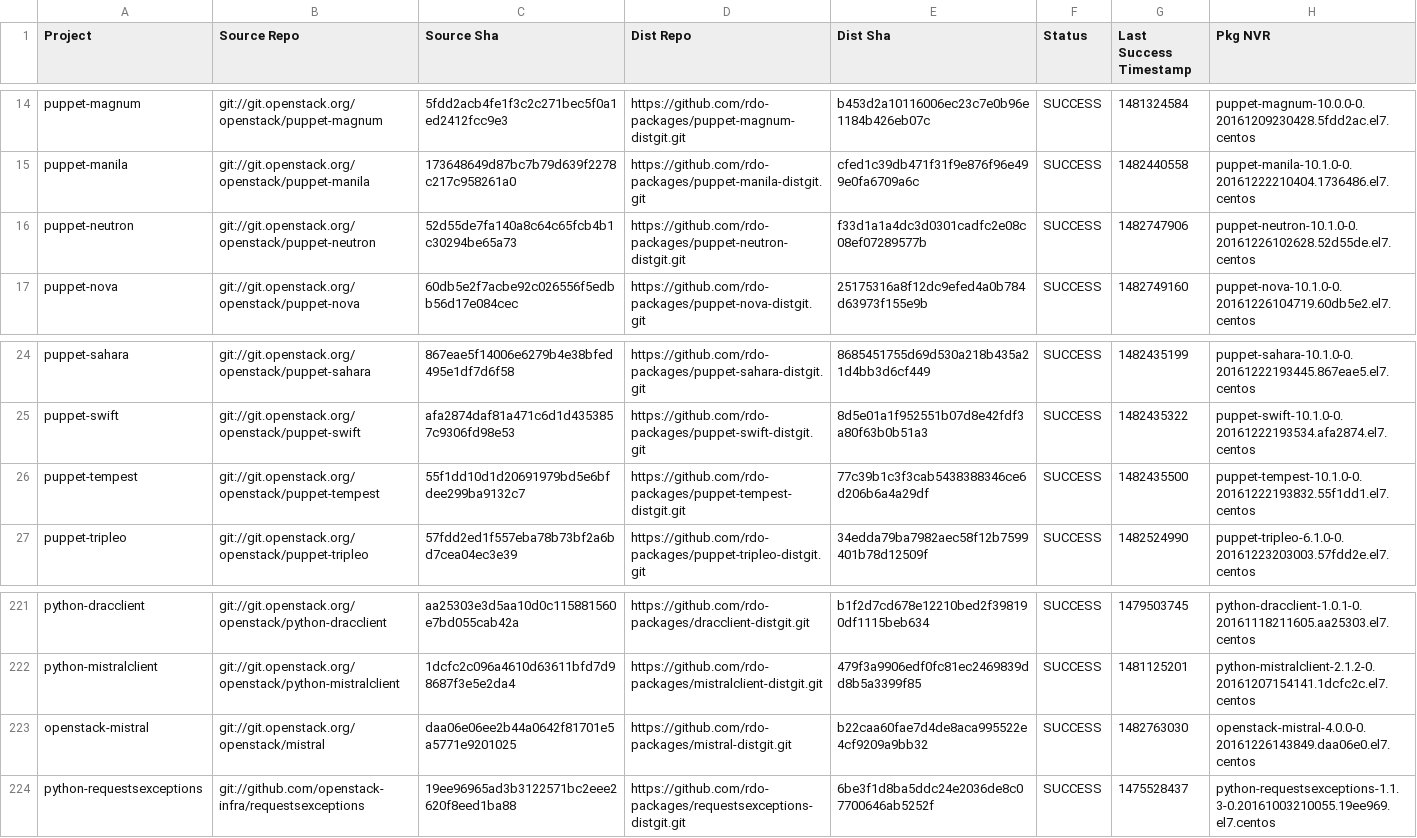
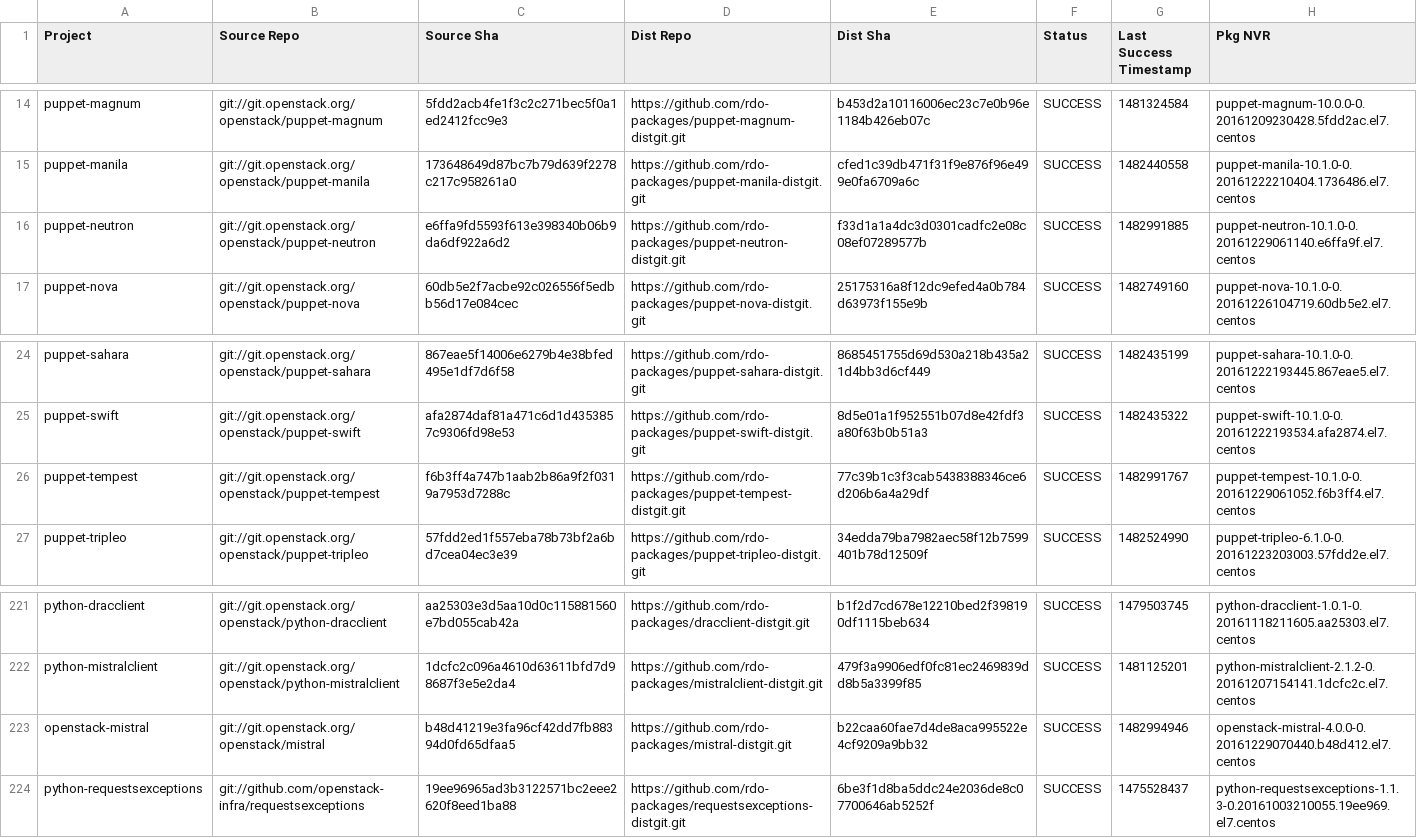
Before and after one commit to yazug/openstack-rdo-trunk-promotions, a CSV file: versions.csv, drawn as a sheet; only a part is shown, gaps mark what is left out.

Commit message:
import hash b48d4121
Full Hash: b48d41219e3fa96cf42dd7fb88394d0fd65dfaa5_b22caa60	- Updated  delorean.repo
	- Updated  versions.csv

```diff
--- a/versions.csv
+++ b/versions.csv
@@ -15,3 +15,3 @@ puppet-magnum,git://git.openstack.org/openstack/puppet-magnum,5fdd2acb4fe1f3c2c2
 puppet-manila,git://git.openstack.org/openstack/puppet-manila,173648649d87bc7b79d639f2278c217c958261a0,https://github.com/rdo-packages/puppet-manila-distgit.git,cfed1c39db471f31f9e876f96e499e0fa6709a6c,SUCCESS,1482440558,puppet-manila-10.1.0-0.20161222210404.1736486.el7.centos
-puppet-neutron,git://git.openstack.org/openstack/puppet-neutron,52d55de7fa140a8c64c65fcb4b1c30294be65a73,https://github.com/rdo-packages/puppet-neutron-distgit.git,f33d1a1a4dc3d0301cadfc2e08c08ef07289577b,SUCCESS,1482747906,puppet-neutron-10.1.0-0.20161226102628.52d55de.el7.centos
+puppet-neutron,git://git.openstack.org/openstack/puppet-neutron,e6ffa9fd5593f613e398340b06b9da6df922a6d2,https://github.com/rdo-packages/puppet-neutron-distgit.git,f33d1a1a4dc3d0301cadfc2e08c08ef07289577b,SUCCESS,1482991885,puppet-neutron-10.1.0-0.20161229061140.e6ffa9f.el7.centos
 puppet-nova,git://git.openstack.org/openstack/puppet-nova,60db5e2f7acbe92c026556f5edbb56d17e084cec,https://github.com/rdo-packages/puppet-nova-distgit.git,25175316a8f12dc9efed4a0b784d63973f155e9b,SUCCESS,1482749160,puppet-nova-10.1.0-0.20161226104719.60db5e2.el7.centos
@@ -25,3 +25,3 @@ puppet-sahara,git://git.openstack.org/openstack/puppet-sahara,867eae5f14006e6279
 puppet-swift,git://git.openstack.org/openstack/puppet-swift,afa2874daf81a471c6d1d4353857c9306fd98e53,https://github.com/rdo-packages/puppet-swift-distgit.git,8d5e01a1f952551b07d8e42fdf3a80f63b0b51a3,SUCCESS,1482435322,puppet-swift-10.1.0-0.20161222193534.afa2874.el7.centos
-puppet-tempest,git://git.openstack.org/openstack/puppet-tempest,55f1dd10d1d20691979bd5e6bfdee299ba9132c7,https://github.com/rdo-packages/puppet-tempest-distgit.git,77c39b1c3f3cab5438388346ce6d206b6a4a29df,SUCCESS,1482435500,puppet-tempest-10.1.0-0.20161222193832.55f1dd1.el7.centos
+puppet-tempest,git://git.openstack.org/openstack/puppet-tempest,f6b3ff4a747b1aab2b86a9f2f0319a7953d7288c,https://github.com/rdo-packages/puppet-tempest-distgit.git,77c39b1c3f3cab5438388346ce6d206b6a4a29df,SUCCESS,1482991767,puppet-tempest-10.1.0-0.20161229061052.f6b3ff4.el7.centos
 puppet-tripleo,git://git.openstack.org/openstack/puppet-tripleo,57fdd2ed1f557eba78b73bf2a6bd7cea04ec3e39,https://github.com/rdo-packages/puppet-tripleo-distgit.git,34edda79ba7982aec58f12b7599401b78d12509f,SUCCESS,1482524990,puppet-tripleo-6.1.0-0.20161223203003.57fdd2e.el7.centos
@@ -222,3 +222,3 @@ python-dracclient,git://git.openstack.org/openstack/python-dracclient,aa25303e3d
 python-mistralclient,git://git.openstack.org/openstack/python-mistralclient,1dcfc2c096a4610d63611bfd7d98687f3e5e2da4,https://github.com/rdo-packages/mistralclient-distgit.git,479f3a9906edf0fc81ec2469839dd8b5a3399f85,SUCCESS,1481125201,python-mistralclient-2.1.2-0.20161207154141.1dcfc2c.el7.centos
-openstack-mistral,git://git.openstack.org/openstack/mistral,daa06e06ee2b44a0642f81701e5a5771e9201025,https://github.com/rdo-packages/mistral-distgit.git,b22caa60fae7d4de8aca995522e4cf9209a9bb32,SUCCESS,1482763030,openstack-mistral-4.0.0-0.20161226143849.daa06e0.el7.centos
+openstack-mistral,git://git.openstack.org/openstack/mistral,b48d41219e3fa96cf42dd7fb88394d0fd65dfaa5,https://github.com/rdo-packages/mistral-distgit.git,b22caa60fae7d4de8aca995522e4cf9209a9bb32,SUCCESS,1482994946,openstack-mistral-4.0.0-0.20161229070440.b48d412.el7.centos
 python-requestsexceptions,git://github.com/openstack-infra/requestsexceptions,19ee96965ad3b3122571bc2eee2620f8eed1ba88,https://github.com/rdo-packages/requestsexceptions-distgit.git,6be3f1d8ba5ddc24e2036de8c07700646ab5252f,SUCCESS,1475528437,python-requestsexceptions-1.1.3-0.20161003210055.19ee969.el7.centos
```
Also changed, not shown: 1 other file.
